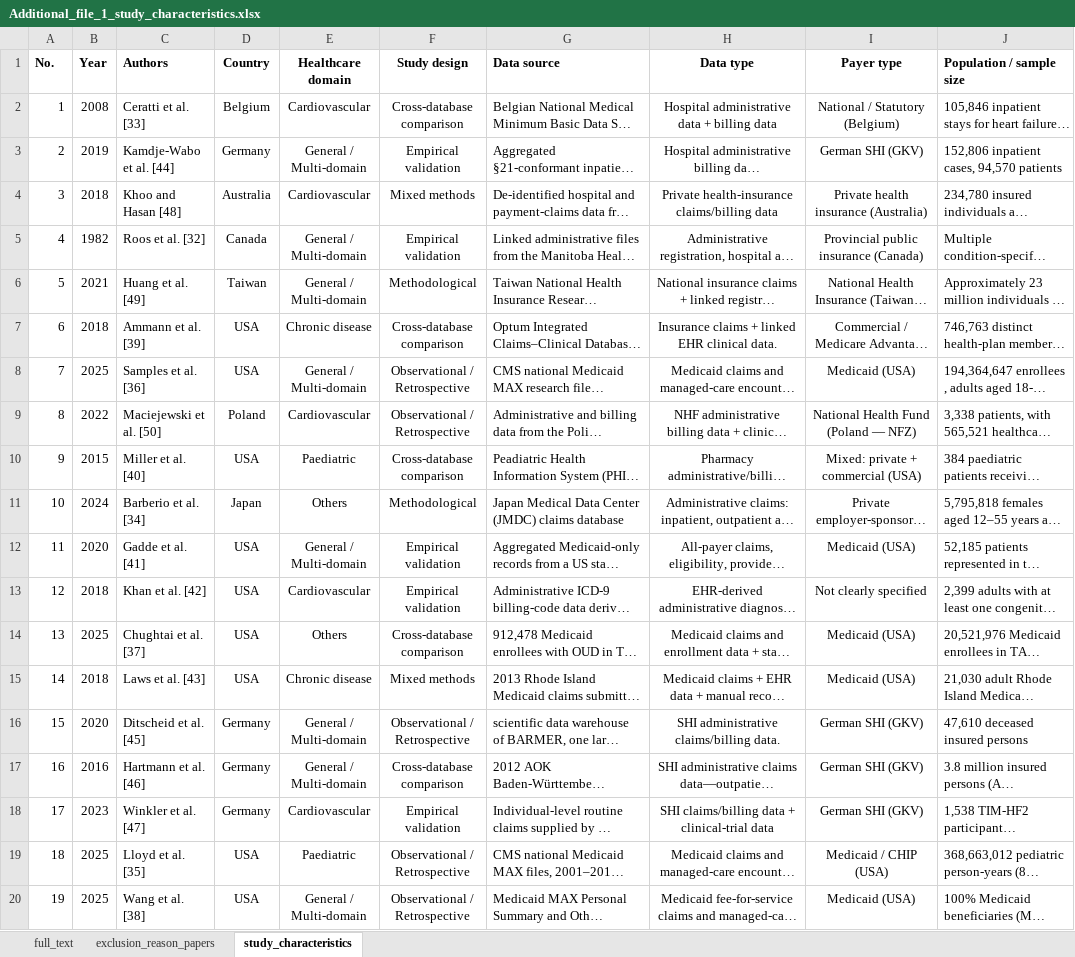
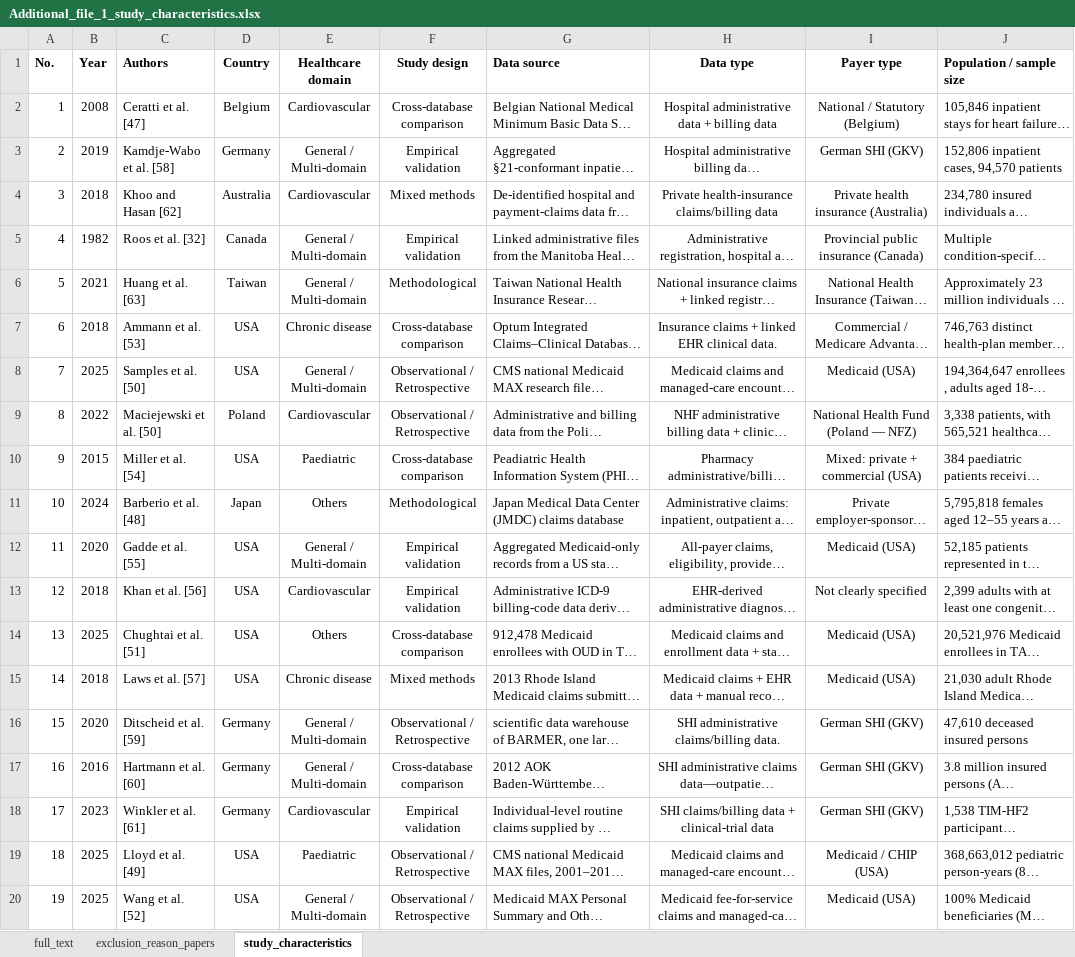
Before and after one commit to Priyasdvh/dqa_literature_review, an Excel workbook: study_characterisrics/Additional_file_1_study_characteristics.xlsx, sheet study_characteristics, drawn as a sheet; only a part is shown; long unchanged cells end in …; values as stored, in another font and other column widths than the file's, no borders; the diff names each change by its address in the sheet, - before the commit and + after, or states it on an @@ line.

```diff
--- a/study_characterisrics/Additional_file_1_study_characteristics.xlsx (sheet study_characteristics)
+++ b/study_characterisrics/Additional_file_1_study_characteristics.xlsx (sheet study_characteristics)
-C2 (Authors): Ceratti et al. [33]
+C2 (Authors): Ceratti et al. [47]
-C3 (Authors): Kamdje-Wabo et al. [44]
+C3 (Authors): Kamdje-Wabo et al. [58]
-C4 (Authors): Khoo and Hasan [48]
+C4 (Authors): Khoo and Hasan [62]
-C6 (Authors): Huang et al. [49]
+C6 (Authors): Huang et al. [63]
-C7 (Authors): Ammann et al. [39]
+C7 (Authors): Ammann et al. [53]
-C8 (Authors): Samples et al. [36]
+C8 (Authors): Samples et al. [50]
-C10 (Authors): Miller et al. [40]
+C10 (Authors): Miller et al. [54]
-C11 (Authors): Barberio et al. [34]
+C11 (Authors): Barberio et al. [48]
-C12 (Authors): Gadde et al. [41]
+C12 (Authors): Gadde et al. [55]
-C13 (Authors): Khan et al. [42]
+C13 (Authors): Khan et al. [56]
-C14 (Authors): Chughtai et al. [37]
+C14 (Authors): Chughtai et al. [51]
-C15 (Authors): Laws et al. [43]
+C15 (Authors): Laws et al. [57]
-C16 (Authors): Ditscheid et al. [45]
+C16 (Authors): Ditscheid et al. [59]
-C17 (Authors): Hartmann et al. [46]
+C17 (Authors): Hartmann et al. [60]
-C18 (Authors): Winkler et al. [47]
+C18 (Authors): Winkler et al. [61]
-C19 (Authors): Lloyd et al. [35]
+C19 (Authors): Lloyd et al. [49]
-C20 (Authors): Wang et al. [38]
+C20 (Authors): Wang et al. [52]
```
Also changed, not shown: DQA/DQ_Dimensions_Matrix.xlsx, DQ_element_assessment/DQD_Theme_Element_Matrix.xlsx, 10 other files.
